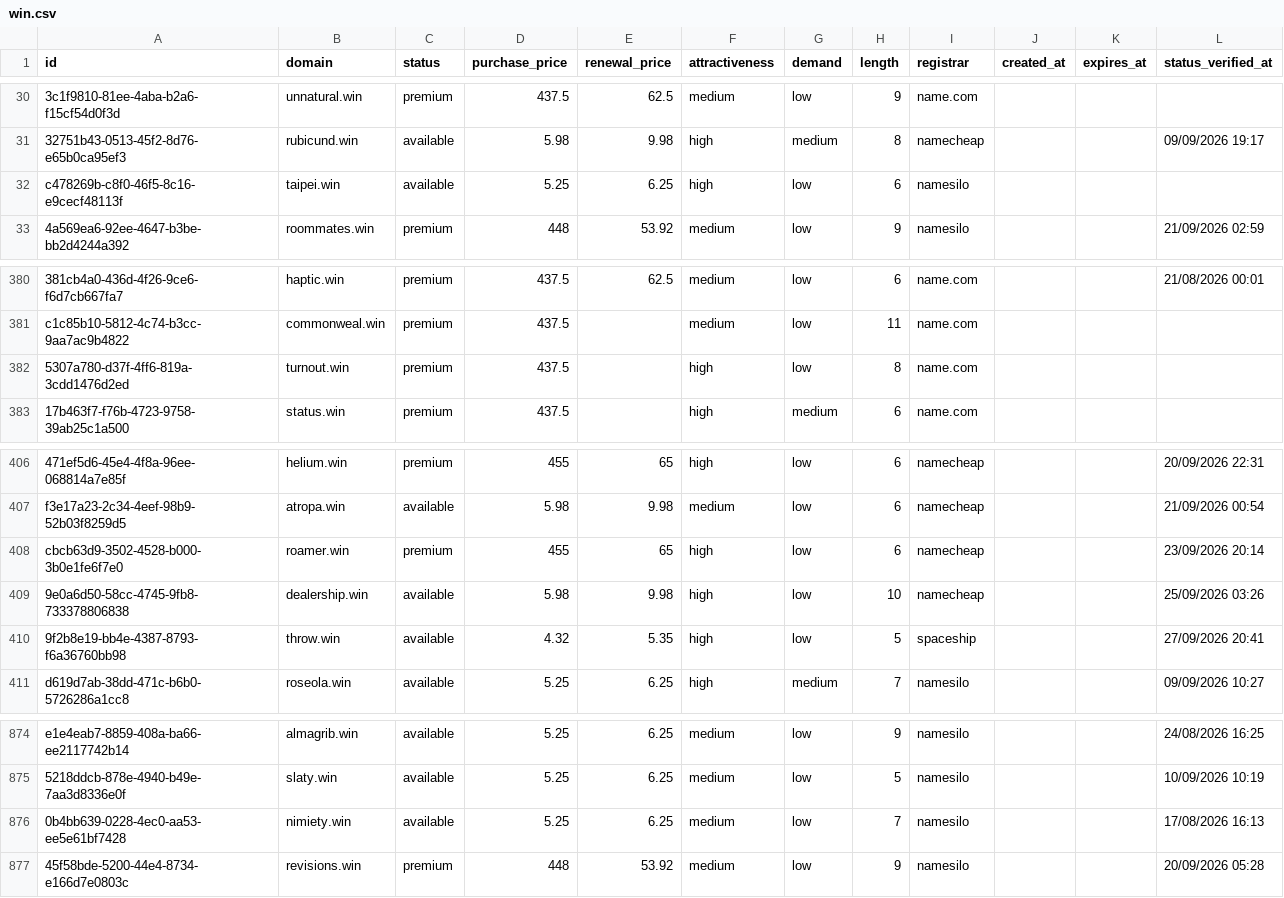
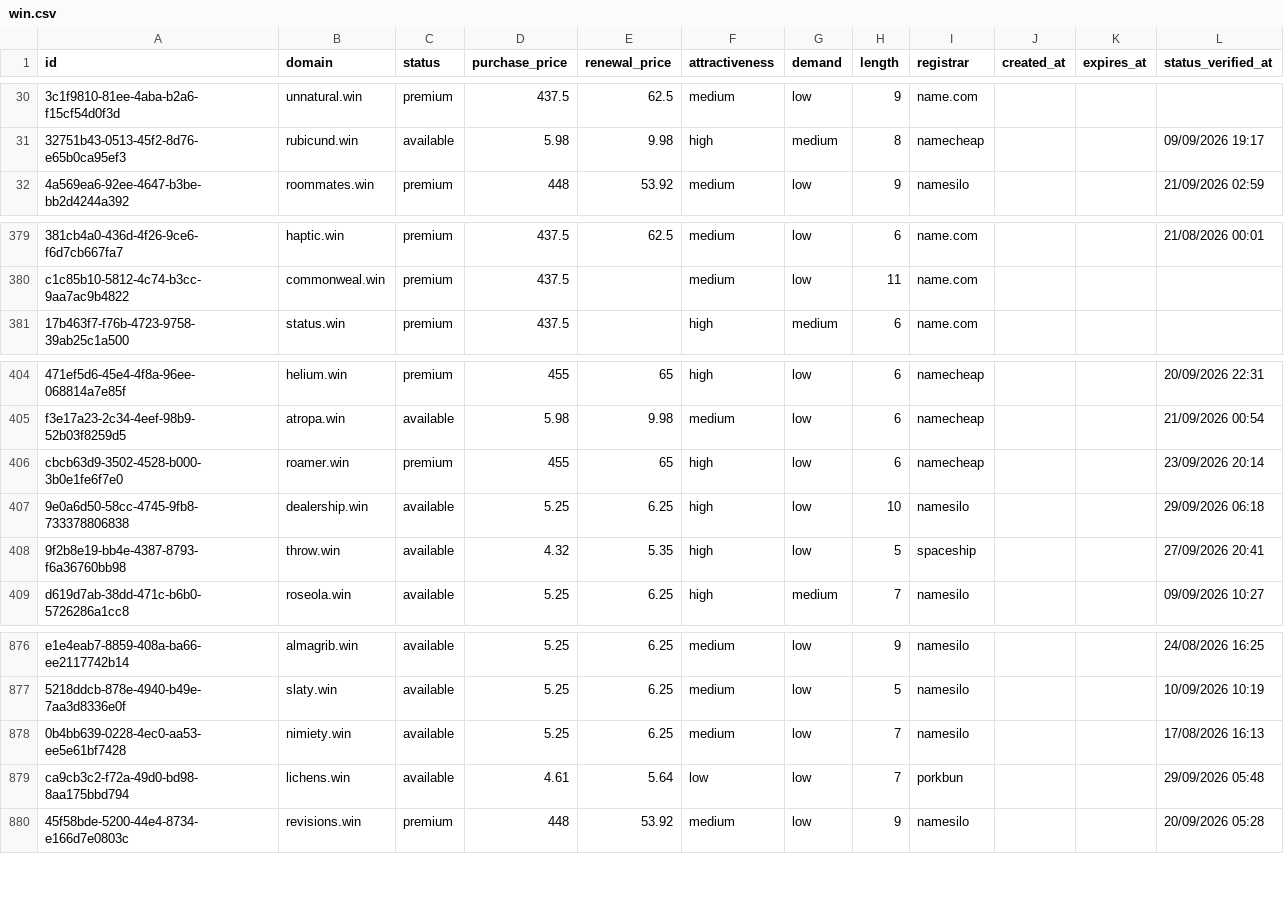
Before and after one commit to UniqueDomains/win-oneword-domains, a CSV file: win.csv, drawn as a sheet; only a part is shown, gaps mark what is left out; removed rows and columns are numbered as before the commit, all else as after; the diff covers the shown part only; the diff names each change by its address in the sheet, - before the commit and + after, or states it on an @@ line.

```diff
--- a/win.csv
+++ b/win.csv
-row 32: c478269b-c8f0-46f5-8c16-e9cecf48113f | taipei.win | available | 5.25 | 6.25 | high | low | 6 | namesilo
-row 382: 5307a780-d37f-4ff6-819a-3cdd1476d2ed | turnout.win | premium | 437.5 |  | high | low | 8 | name.com
-D407 (purchase_price): 5.98
+D407 (purchase_price): 5.25
-E407 (renewal_price): 9.98
+E407 (renewal_price): 6.25
-I407 (registrar): namecheap
+I407 (registrar): namesilo
-L407 (status_verified_at): 25/09/2026 03:26
+L407 (status_verified_at): 29/09/2026 06:18
+row 879: ca9cb3c2-f72a-49d0-bd98-8aa175bbd794 | lichens.win | available | 4.61 | 5.64 | low | low | 7 | porkbun |  |  | 29/09/2026 05:48
```
Also changed, not shown: 4 added rows and 3 removed rows elsewhere in this file, 3 other files.
